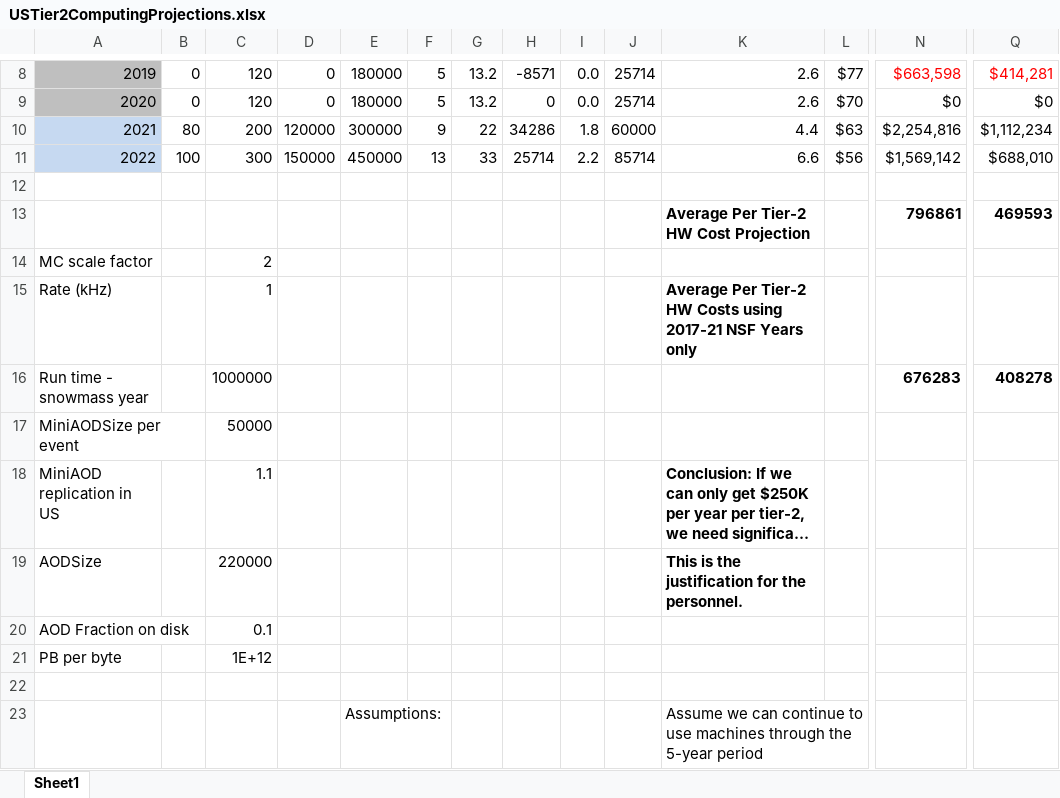
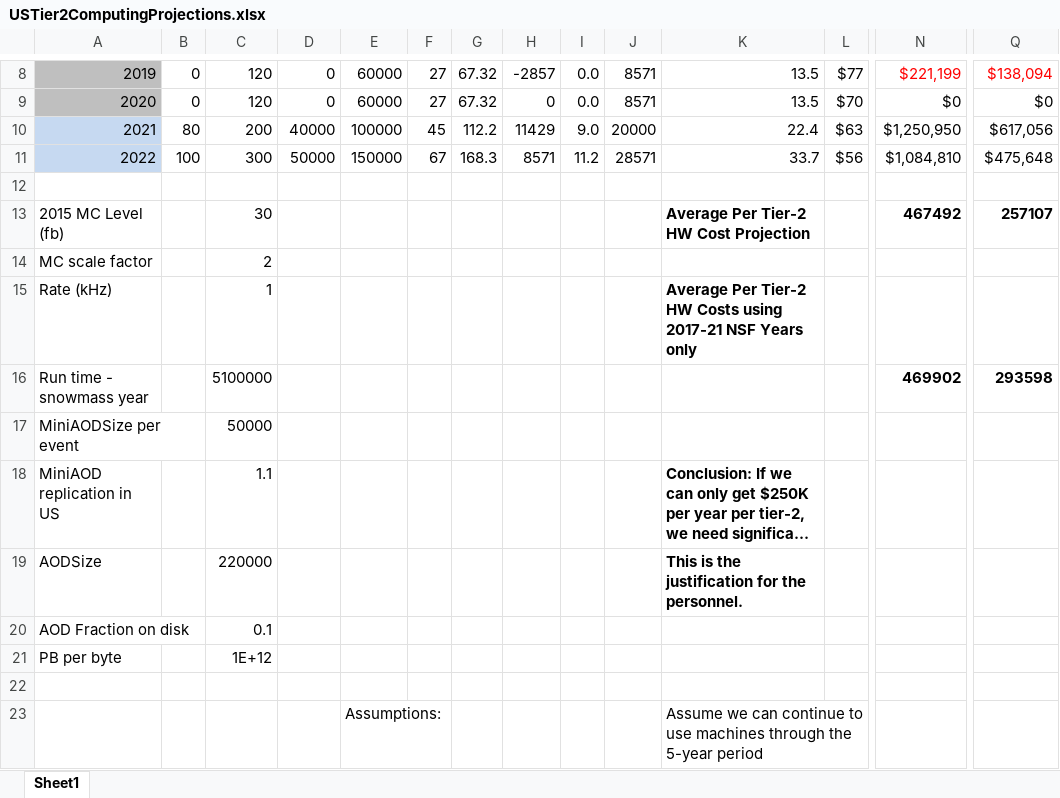
Before and after one commit to SridharaDasu/SnCWhitePaper2015, an Excel workbook: USTier2ComputingProjections.xlsx, sheet Sheet1, drawn as a sheet; only a part is shown, gaps mark what is left out; long unchanged cells end in …; values as stored, in another font and other column widths than the file's, no borders; removed rows and columns are numbered as before the commit, all else as after; rows hold the shown columns only; the diff covers the shown part only; the diff names each change by its address in the sheet, - before the commit and + after, or states it on an @@ line.

Commit message:
Updated the model to assume that we have 30 fb-1 level (tunable parameter) operation now

```diff
--- a/USTier2ComputingProjections.xlsx (sheet Sheet1)
+++ b/USTier2ComputingProjections.xlsx (sheet Sheet1)
-E8:E9: 180000
+E8:E9: 60000
-F8:F9: 5
+F8:F9: 27
-G8:G9: 13.2
+G8:G9: 67.32
-H8: -8571
+H8: -2857
-J8:J9: 25714
+J8:J9: 8571
-K8:K9: 2.6
+K8:K9: 13.5
-N8: $663,598
+N8: $221,199
-Q8: $414,281
+Q8: $138,094
-D10: 120000
+D10: 40000
-E10: 300000
+E10: 100000
-F10: 9
+F10: 45
-G10: 22
+G10: 112.2
-H10: 34286
+H10: 11429
-I10: 1.8
+I10: 9.0
-J10: 60000
+J10: 20000
-K10: 4.4
+K10: 22.4
-N10: $2,254,816
+N10: $1,250,950
-Q10: $1,112,234
+Q10: $617,056
-D11: 150000
+D11: 50000
-E11: 450000
+E11: 150000
-F11: 13
+F11: 67
-G11: 33
+G11: 168.3
-H11: 25714
+H11: 8571
-I11: 2.2
+I11: 11.2
-J11: 85714
+J11: 28571
-K11: 6.6
+K11: 33.7
-N11: $1,569,142
+N11: $1,084,810
-Q11: $688,010
+Q11: $475,648
-row 13:  |  |  |  |  |  |  |  |  |  | Average Per Tier-2 HW Cost Projection |  | 796861 | 469593
+row 13: 2015 MC Level (fb) |  | 30 |  |  |  |  |  |  |  | Average Per Tier-2 HW Cost Projection |  | 467492 | 257107
-row 16: Run time - snowmass year |  | 1000000 |  |  |  |  |  |  |  |  |  | 676283 | 408278
+row 16: Run time - snowmass year |  | 5100000 |  |  |  |  |  |  |  |  |  | 469902 | 293598
```
Also changed, not shown: 32 edited cells and cell formats elsewhere in this sheet.
